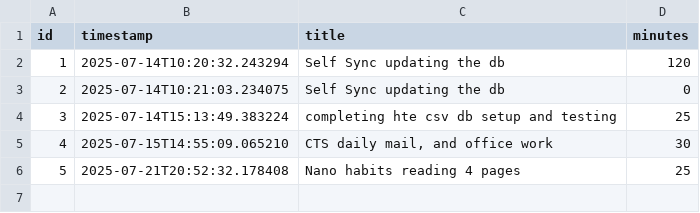
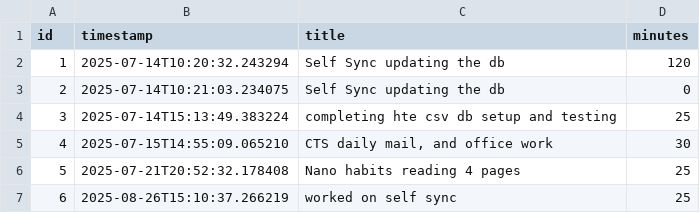
Before and after one commit to ignito17/self_sync, a CSV file: db_engine/data/pomos.csv, drawn as a sheet; the diff names each change by its address in the sheet, - before the commit and + after, or states it on an @@ line.

```diff
--- a/db_engine/data/pomos.csv
+++ b/db_engine/data/pomos.csv
+row 7: 6 | 2025-08-26T15:10:37.266219 | worked on self sync | 25
```
Also changed, not shown: 3 other files.
